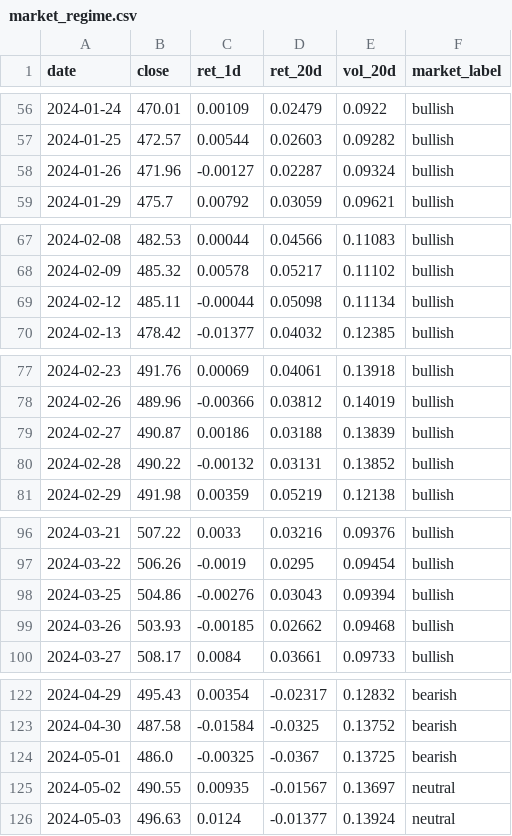
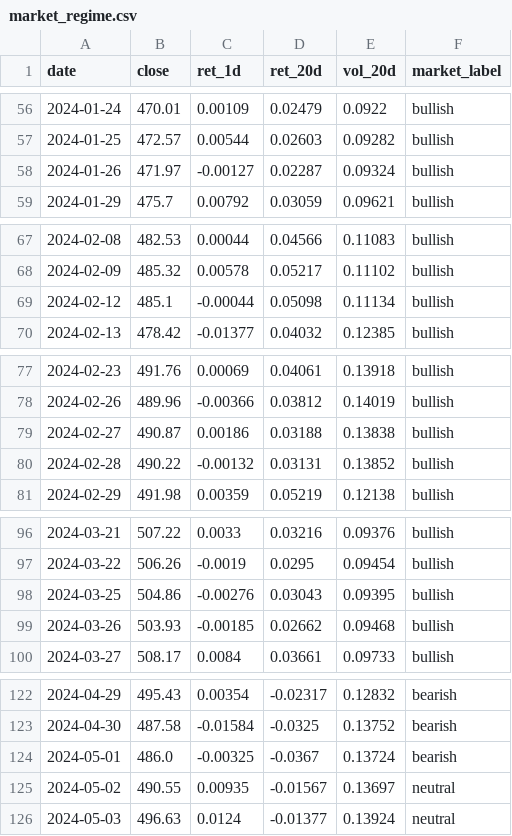
Before and after one commit to batyrkhan9/market-regime-agent, a CSV file: data/market_regime.csv, drawn as a sheet; only a part is shown, gaps mark what is left out; the diff covers the shown part only.

```diff
--- a/data/market_regime.csv
+++ b/data/market_regime.csv
@@ -57,3 +57,3 @@ date,close,ret_1d,ret_20d,vol_20d,market_label
 2024-01-25,472.57,0.00544,0.02603,0.09282,bullish
-2024-01-26,471.96,-0.00127,0.02287,0.09324,bullish
+2024-01-26,471.97,-0.00127,0.02287,0.09324,bullish
 2024-01-29,475.7,0.00792,0.03059,0.09621,bullish
@@ -68,3 +68,3 @@ date,close,ret_1d,ret_20d,vol_20d,market_label
 2024-02-09,485.32,0.00578,0.05217,0.11102,bullish
-2024-02-12,485.11,-0.00044,0.05098,0.11134,bullish
+2024-02-12,485.1,-0.00044,0.05098,0.11134,bullish
 2024-02-13,478.42,-0.01377,0.04032,0.12385,bullish
@@ -78,3 +78,3 @@ date,close,ret_1d,ret_20d,vol_20d,market_label
 2024-02-26,489.96,-0.00366,0.03812,0.14019,bullish
-2024-02-27,490.87,0.00186,0.03188,0.13839,bullish
+2024-02-27,490.87,0.00186,0.03188,0.13838,bullish
 2024-02-28,490.22,-0.00132,0.03131,0.13852,bullish
@@ -97,3 +97,3 @@ date,close,ret_1d,ret_20d,vol_20d,market_label
 2024-03-22,506.26,-0.0019,0.0295,0.09454,bullish
-2024-03-25,504.86,-0.00276,0.03043,0.09394,bullish
+2024-03-25,504.86,-0.00276,0.03043,0.09395,bullish
 2024-03-26,503.93,-0.00185,0.02662,0.09468,bullish
@@ -123,3 +123,3 @@ date,close,ret_1d,ret_20d,vol_20d,market_label
 2024-04-30,487.58,-0.01584,-0.0325,0.13752,bearish
-2024-05-01,486.0,-0.00325,-0.0367,0.13725,bearish
+2024-05-01,486.0,-0.00325,-0.0367,0.13724,bearish
 2024-05-02,490.55,0.00935,-0.01567,0.13697,neutral
```
Also changed, not shown: 33 edited cells elsewhere in this file.
